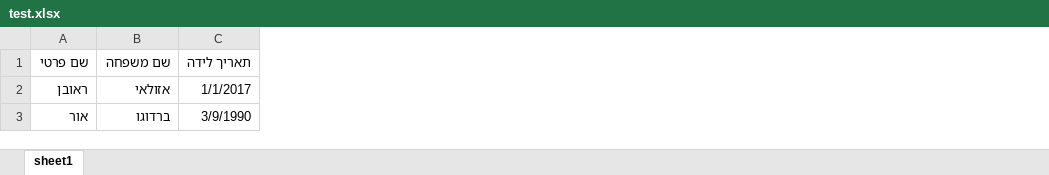
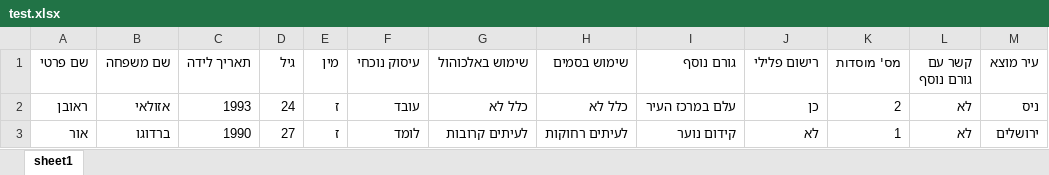
Before and after one commit to orbardugo/Hahot-Hameshulash, an Excel workbook: Excel/test.xlsx, sheet sheet1, drawn as a sheet; values as stored, in another font and other column widths than the file's, no borders; the diff names each change by its address in the sheet, - before the commit and + after, or states it on an @@ line.

```diff
--- a/Excel/test.xlsx (sheet sheet1)
+++ b/Excel/test.xlsx (sheet sheet1)
+column D (גיל), rows 2-3: 24 | 27
+column E (מין), rows 2-3: ז | ז
+column F (עיסוק נוכחי), rows 2-3: עובד | לומד
+column G (שימוש באלכוהול), rows 2-3: כלל לא | לעיתים קרובות
+column H (שימוש בסמים), rows 2-3: כלל לא | לעיתים רחוקות
+column I (גורם נוסף), rows 2-3: עלם במרכז העיר | קידום נוער
+column J (רישום פלילי), rows 2-3: כן | לא
+column K (מס' מוסדות), rows 2-3: 2 | 1
+column L (קשר עם גורם נוסף), rows 2-3: לא | לא
+column M (עיר מוצא), rows 2-3: ניס | ירושלים
-C2 (תאריך לידה): 1/1/2017
+C2 (תאריך לידה): 1993
-C3 (תאריך לידה): 3/9/1990
+C3 (תאריך לידה): 1990
```
Also changed, not shown: 2 other files.
